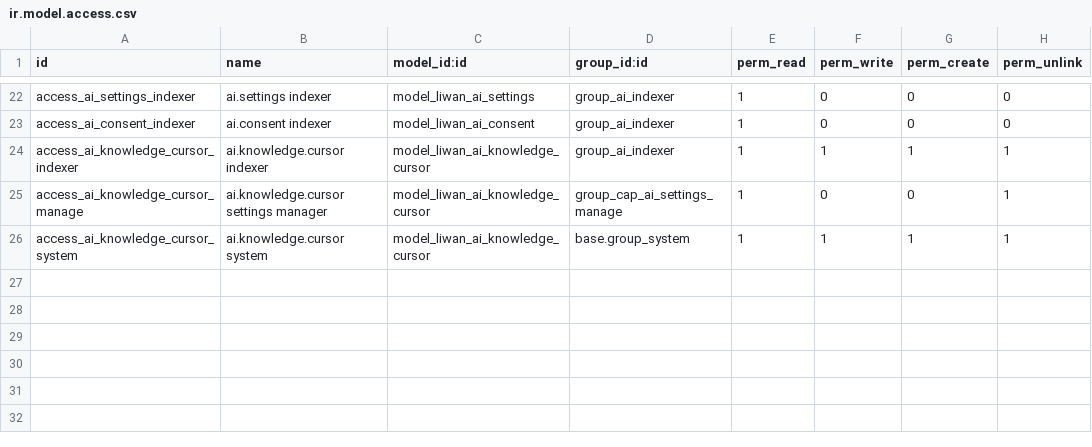
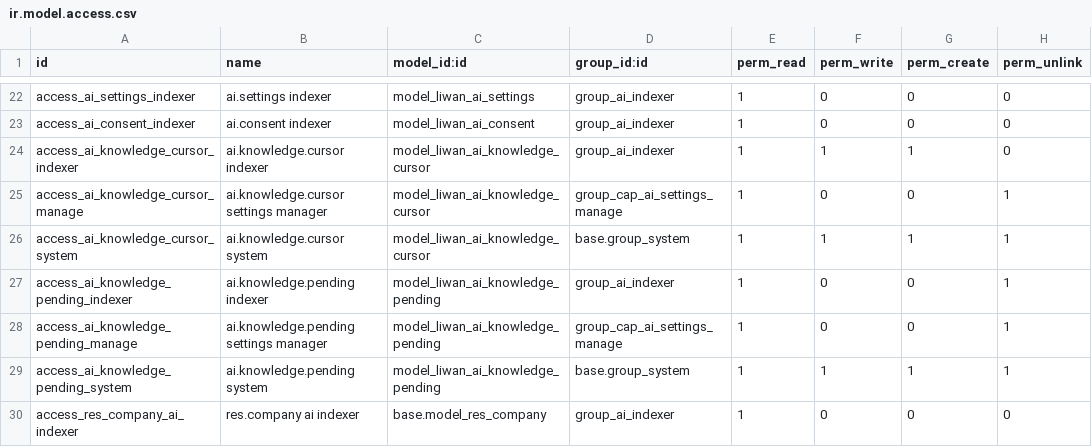
Before and after one commit to tariiq222/liwan, a CSV file: odoo-addons/liwan_ai/security/ir.model.access.csv, drawn as a sheet; only a part is shown, gaps mark what is left out.

```diff
--- a/odoo-addons/liwan_ai/security/ir.model.access.csv
+++ b/odoo-addons/liwan_ai/security/ir.model.access.csv
@@ -23,4 +23,8 @@ access_ai_settings_indexer,ai.settings indexer,model_liwan_ai_settings,group_ai_
 access_ai_consent_indexer,ai.consent indexer,model_liwan_ai_consent,group_ai_indexer,1,0,0,0
-access_ai_knowledge_cursor_indexer,ai.knowledge.cursor indexer,model_liwan_ai_knowledge_cursor,group_ai_indexer,1,1,1,1
+access_ai_knowledge_cursor_indexer,ai.knowledge.cursor indexer,model_liwan_ai_knowledge_cursor,group_ai_indexer,1,1,1,0
 access_ai_knowledge_cursor_manage,ai.knowledge.cursor settings manager,model_liwan_ai_knowledge_cursor,group_cap_ai_settings_manage,1,0,0,1
 access_ai_knowledge_cursor_system,ai.knowledge.cursor system,model_liwan_ai_knowledge_cursor,base.group_system,1,1,1,1
+access_ai_knowledge_pending_indexer,ai.knowledge.pending indexer,model_liwan_ai_knowledge_pending,group_ai_indexer,1,0,0,1
+access_ai_knowledge_pending_manage,ai.knowledge.pending settings manager,model_liwan_ai_knowledge_pending,group_cap_ai_settings_manage,1,0,0,1
+access_ai_knowledge_pending_system,ai.knowledge.pending system,model_liwan_ai_knowledge_pending,base.group_system,1,1,1,1
+access_res_company_ai_indexer,res.company ai indexer,base.model_res_company,group_ai_indexer,1,0,0,0
```
Also changed, not shown: 16 other files.
